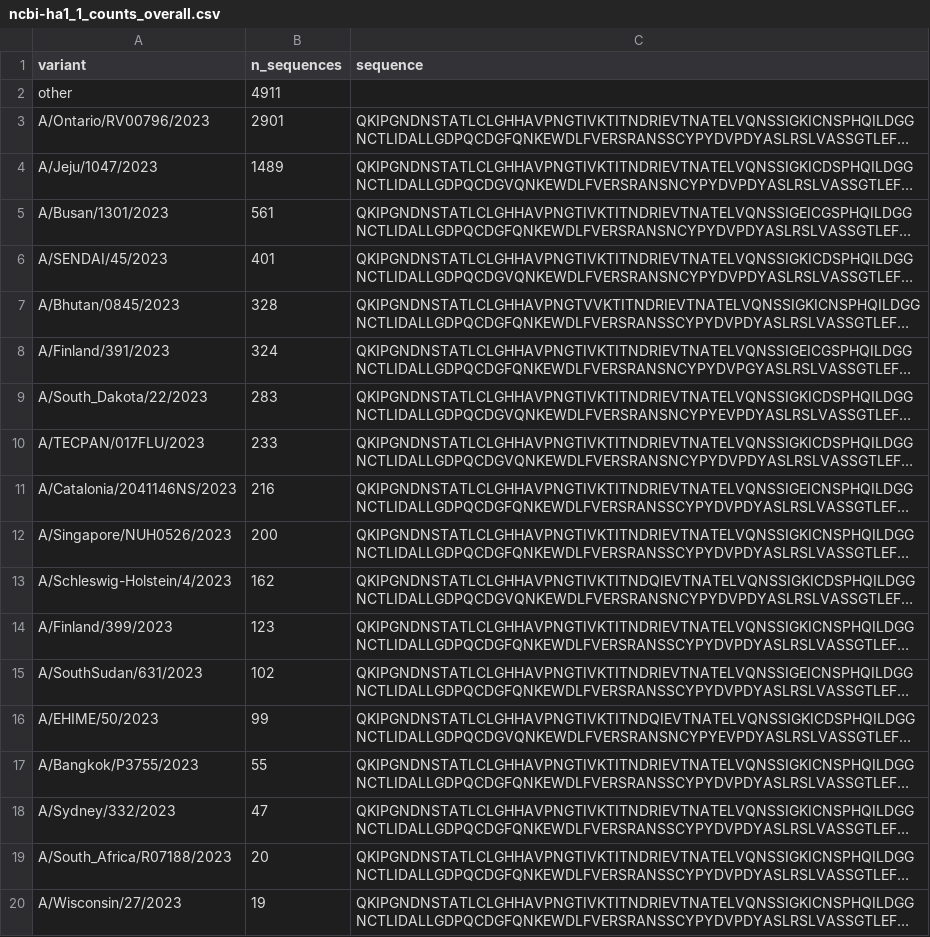
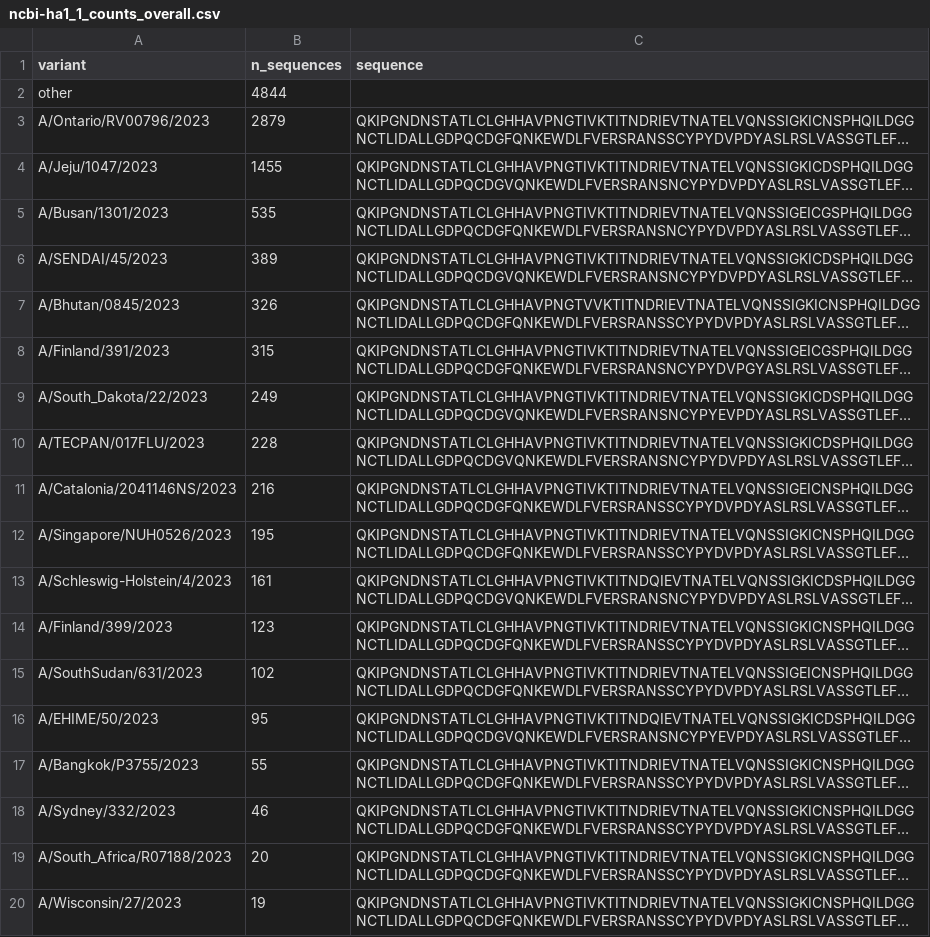
Before and after one commit to jbloomlab/flu_H3_2023_seqneut_vs_growth, a CSV file: results/strain_counts/ncbi-ha1_1_counts_overall.csv, drawn as a sheet; only a part is shown; long unchanged cells end in …; the diff names each change by its address in the sheet, - before the commit and + after, or states it on an @@ line.

```diff
--- a/results/strain_counts/ncbi-ha1_1_counts_overall.csv
+++ b/results/strain_counts/ncbi-ha1_1_counts_overall.csv
-B2 (n_sequences): 4911
+B2 (n_sequences): 4844
-B3 (n_sequences): 2901
+B3 (n_sequences): 2879
-B4 (n_sequences): 1489
+B4 (n_sequences): 1455
-B5 (n_sequences): 561
+B5 (n_sequences): 535
-B6 (n_sequences): 401
+B6 (n_sequences): 389
-B7 (n_sequences): 328
+B7 (n_sequences): 326
-B8 (n_sequences): 324
+B8 (n_sequences): 315
-B9 (n_sequences): 283
+B9 (n_sequences): 249
-B10 (n_sequences): 233
+B10 (n_sequences): 228
-B12 (n_sequences): 200
+B12 (n_sequences): 195
-B13 (n_sequences): 162
+B13 (n_sequences): 161
-B16 (n_sequences): 99
+B16 (n_sequences): 95
-B18 (n_sequences): 47
+B18 (n_sequences): 46
```
Also changed, not shown: results/strain_counts/ncbi-ha1_0_counts_overall.csv, 12 other files.
